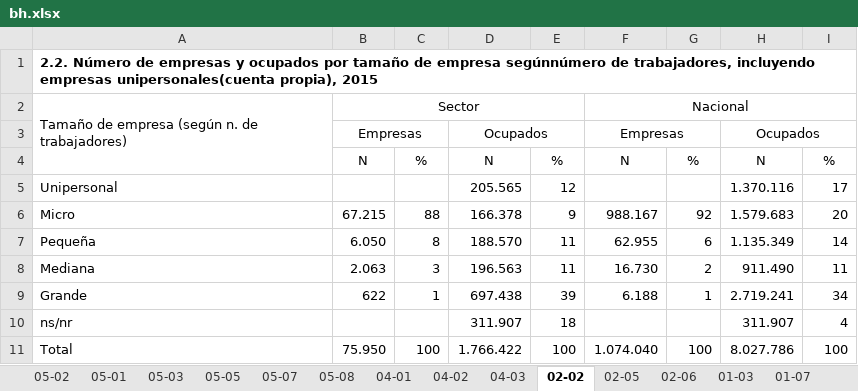
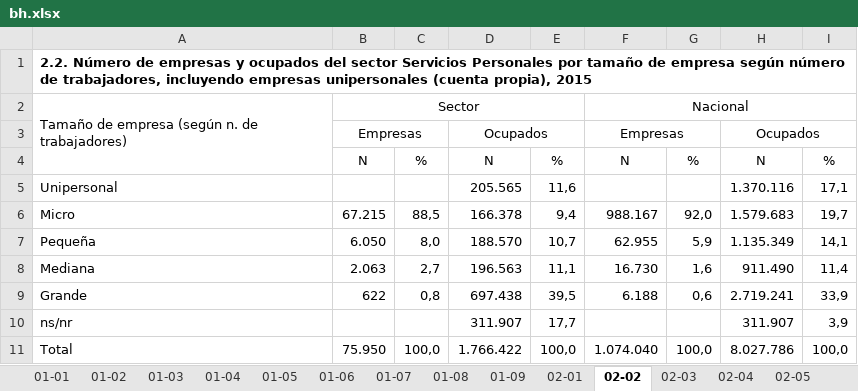
Before and after one commit to igutierrezm/OLN-ISN, an Excel workbook: data/cuadros/Servicios Personales/bh.xlsx, sheet 02-02, drawn as a sheet; values as stored, in another font and other column widths than the file's, no borders; the diff names each change by its address in the sheet, - before the commit and + after, or states it on an @@ line.

Commit message:
Recalcula todas los cuadros de Servicios Personales

```diff
--- a/data/cuadros/Servicios Personales/bh.xlsx (sheet 02-02)
+++ b/data/cuadros/Servicios Personales/bh.xlsx (sheet 02-02)
+sheet tab: 01-02
+sheet tab: 01-08
+sheet tab: 02-01
+sheet tab: 02-03
+sheet tab: 02-04
@@ sheet tab order changed: 01-01 | 01-02 | 01-03 | 01-04 | 01-05 | 01-06 | 01-07 | 01-08 | 01-09 | 02-01 | 02-02 | 02-03 | 02-04 | 02-05 @@
-A1: …y ocupados por tamaño de empresa segúnnúmero de trabajadores, incluyendo empresas unipersonales(cuenta propia), 2015
+A1: …y ocupados del sector Servicios Personales por tamaño de empresa según número de trabajadores, incluyendo empresas unipersonales (cuenta propia), 2015
-E5: 12
+E5: 11,6
-I5: 17
+I5: 17,1
-C6: 88
+C6: 88,5
-E6: 9
+E6: 9,4
-G6: 92
+G6: 92,0
-I6: 20
+I6: 19,7
-C7: 8
+C7: 8,0
-E7: 11
+E7: 10,7
-G7: 6
+G7: 5,9
-I7: 14
+I7: 14,1
-C8: 3
+C8: 2,7
-E8: 11
+E8: 11,1
-G8: 2
+G8: 1,6
-I8: 11
+I8: 11,4
-C9: 1
+C9: 0,8
-E9: 39
+E9: 39,5
-G9: 1
+G9: 0,6
-I9: 34
+I9: 33,9
-E10: 18
+E10: 17,7
-I10: 4
+I10: 3,9
-C11: 100
+C11: 100,0
-E11: 100
+E11: 100,0
-G11: 100
+G11: 100,0
-I11: 100
+I11: 100,0
```
Also changed, not shown: sheet 05-11, sheet 05-01, sheet 02-08, sheet 05-08, sheet 04-02, sheet 02-06, 9 more sheets, other sheet tabs, 9 other files.
